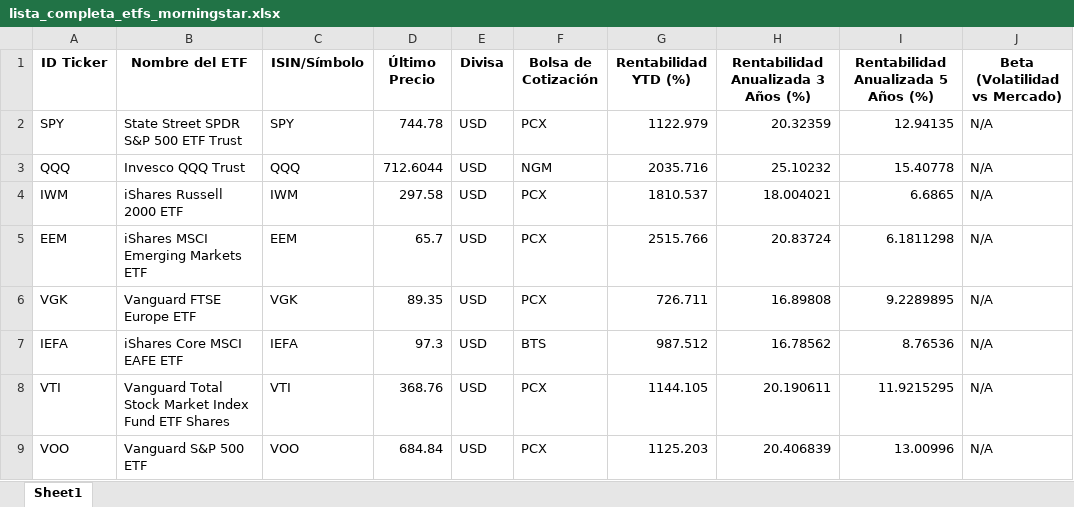
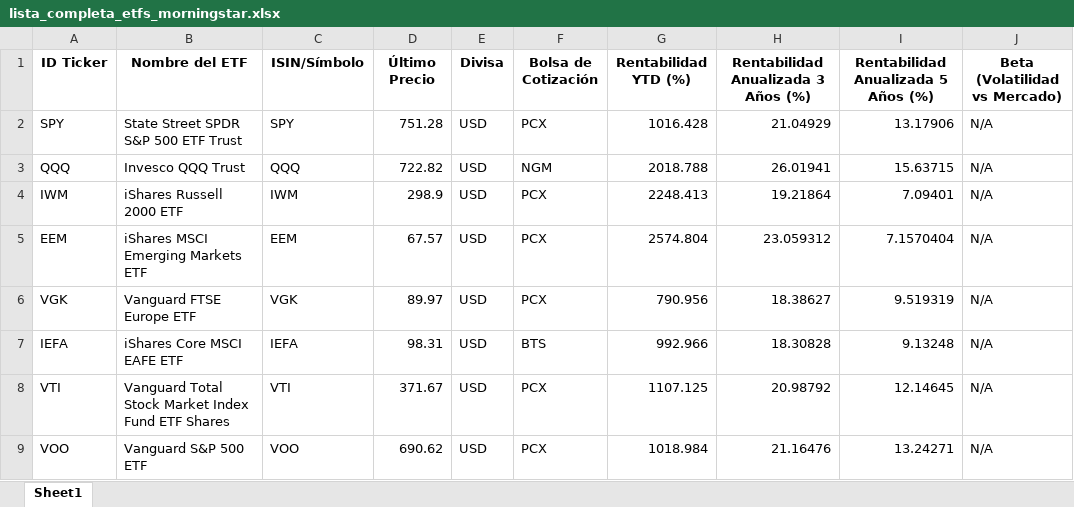
Before and after one commit to Xabiertxu/morningstar_etf_scraper, an Excel workbook: lista_completa_etfs_morningstar.xlsx, sheet Sheet1, drawn as a sheet; only a part is shown; values as stored, in another font and other column widths than the file's, no borders; the diff covers the shown part only; the diff names each change by its address in the sheet, - before the commit and + after, or states it on an @@ line.

Commit message:
Actualización diaria automática de ETFs Morningstar

```diff
--- a/lista_completa_etfs_morningstar.xlsx (sheet Sheet1)
+++ b/lista_completa_etfs_morningstar.xlsx (sheet Sheet1)
-D2 (Último Precio): 744.78
+D2 (Último Precio): 751.28
-G2 (Rentabilidad YTD (%)): 1122.979
+G2 (Rentabilidad YTD (%)): 1016.428
-H2: 20.32359
+H2: 21.04929
-I2: 12.94135
+I2: 13.17906
-D3 (Último Precio): 712.6044
+D3 (Último Precio): 722.82
-G3 (Rentabilidad YTD (%)): 2035.716
+G3 (Rentabilidad YTD (%)): 2018.788
-H3: 25.10232
+H3: 26.01941
-I3: 15.40778
+I3: 15.63715
-D4 (Último Precio): 297.58
+D4 (Último Precio): 298.9
-G4 (Rentabilidad YTD (%)): 1810.537
+G4 (Rentabilidad YTD (%)): 2248.413
-H4: 18.004021
+H4: 19.21864
-I4: 6.6865
+I4: 7.09401
-D5 (Último Precio): 65.7
+D5 (Último Precio): 67.57
-G5 (Rentabilidad YTD (%)): 2515.766
+G5 (Rentabilidad YTD (%)): 2574.804
-H5: 20.83724
+H5: 23.059312
-I5: 6.1811298
+I5: 7.1570404
-D6 (Último Precio): 89.35
+D6 (Último Precio): 89.97
-G6 (Rentabilidad YTD (%)): 726.711
+G6 (Rentabilidad YTD (%)): 790.956
-H6: 16.89808
+H6: 18.38627
-I6: 9.2289895
+I6: 9.519319
-D7 (Último Precio): 97.3
+D7 (Último Precio): 98.31
-G7 (Rentabilidad YTD (%)): 987.512
+G7 (Rentabilidad YTD (%)): 992.966
-H7: 16.78562
+H7: 18.30828
-I7: 8.76536
+I7: 9.13248
-D8 (Último Precio): 368.76
+D8 (Último Precio): 371.67
-G8 (Rentabilidad YTD (%)): 1144.105
+G8 (Rentabilidad YTD (%)): 1107.125
-H8: 20.190611
+H8: 20.98792
-I8: 11.9215295
+I8: 12.14645
-D9 (Último Precio): 684.84
+D9 (Último Precio): 690.62
-G9 (Rentabilidad YTD (%)): 1125.203
+G9 (Rentabilidad YTD (%)): 1018.984
-H9: 20.406839
+H9: 21.16476
-I9: 13.00996
+I9: 13.24271
```
Also changed, not shown: 21 edited cells elsewhere in this sheet.
